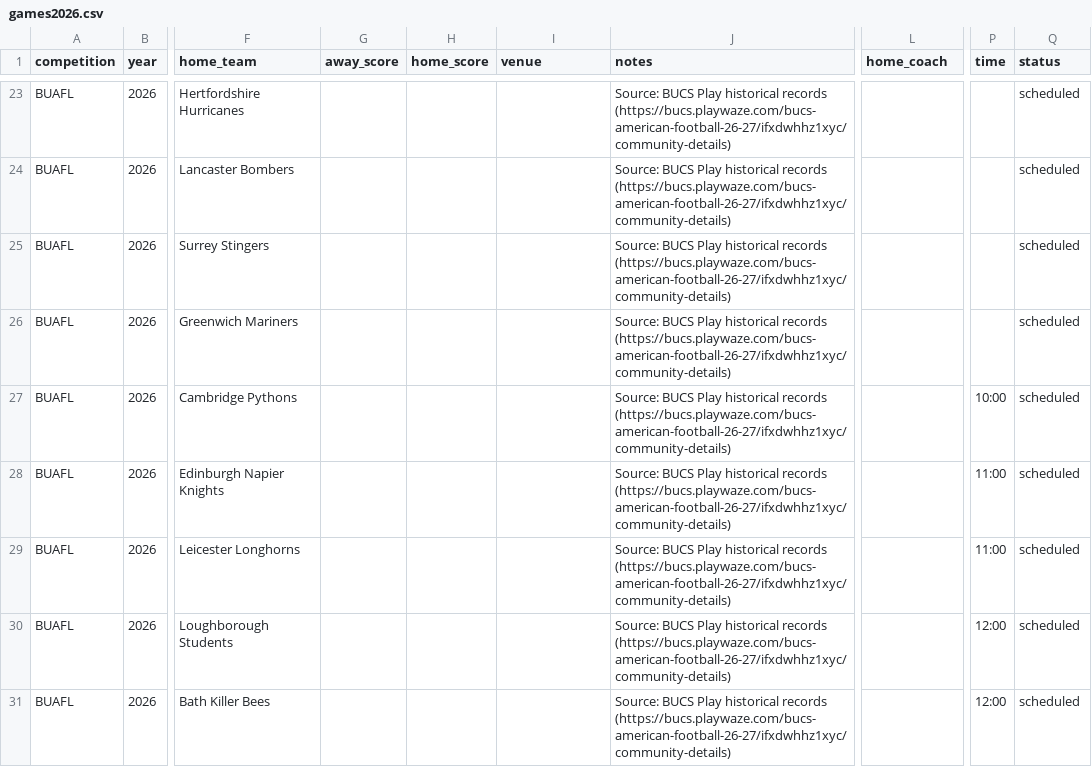
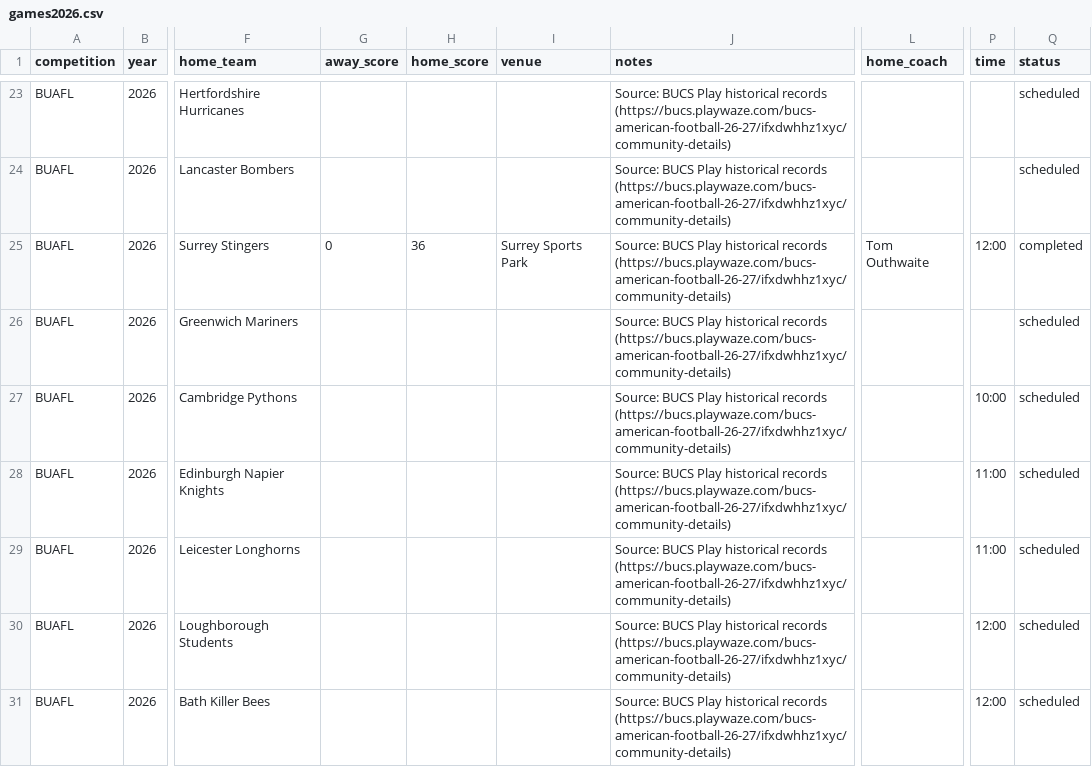
Before and after one commit to brynprice/uk-american-football, a CSV file: data/BUAFL/games2026.csv, drawn as a sheet; only a part is shown, gaps mark what is left out; the diff names each change by its address in the sheet, - before the commit and + after, or states it on an @@ line.

```diff
--- a/data/BUAFL/games2026.csv
+++ b/data/BUAFL/games2026.csv
-G25 (away_score): (empty)
+G25 (away_score): 0
-H25 (home_score): (empty)
+H25 (home_score): 36
-I25 (venue): (empty)
+I25 (venue): Surrey Sports Park
-L25 (home_coach): (empty)
+L25 (home_coach): Tom Outhwaite
-P25 (time): (empty)
+P25 (time): 12:00
-Q25 (status): scheduled
+Q25 (status): completed
```
Also changed, not shown: data/BUAFL/games2012.csv, data/BUAFL/games2013.csv, 11 other files.
